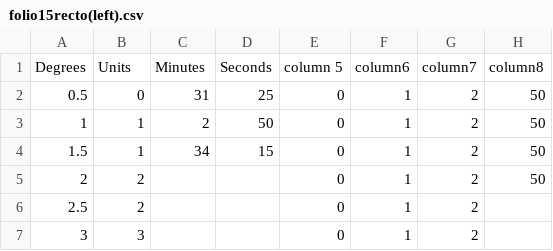
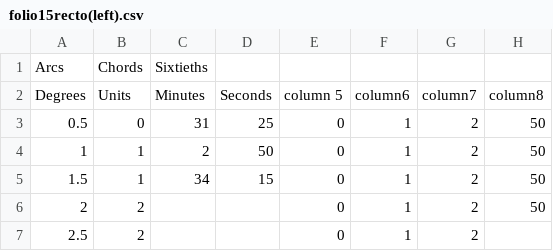
Before and after one commit to BlakeWerab/EditingAlmagestFolio15-left-, a CSV file: folio15recto(left).csv, drawn as a sheet; only a part is shown; the shorter side is filled out with more unchanged rows; the diff names each change by its address in the sheet, - before the commit and + after, or states it on an @@ line.

Commit message:
Update folio15recto(left).csv

```diff
--- a/folio15recto(left).csv
+++ b/folio15recto(left).csv
+row 1: Arcs | Chords | Sixtieths
```
